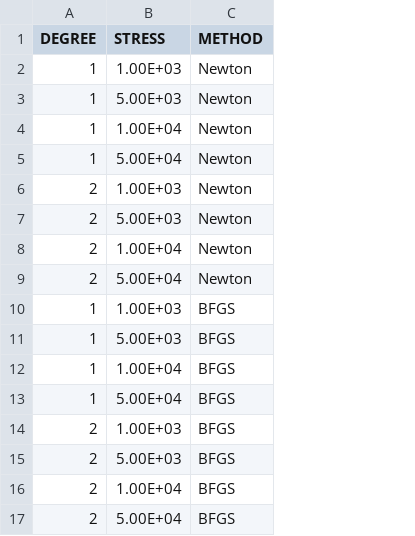
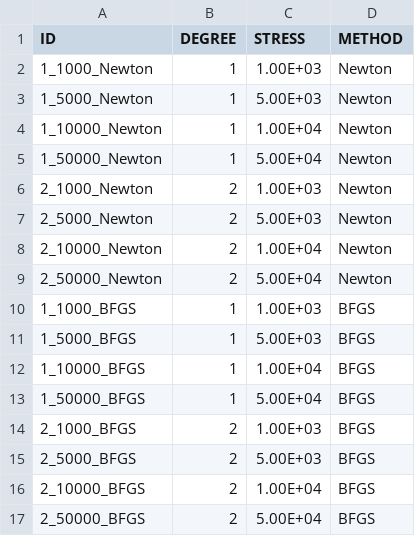
Before and after one commit to lescailab/fenicsmpi, a CSV file: assets/mechanics_input.csv, drawn as a sheet; the diff names each change by its address in the sheet, - before the commit and + after, or states it on an @@ line.

```diff
--- a/assets/mechanics_input.csv
+++ b/assets/mechanics_input.csv
+column A (ID), rows 2-17: 1_1000_Newton | 1_5000_Newton | 1_10000_Newton | 1_50000_Newton | 2_1000_Newton | 2_5000_Newton | 2_10000_Newton | 2_50000_Newton | 1_1000_BFGS | 1_5000_BFGS | 1_10000_BFGS | 1_50000_BFGS | 2_1000_BFGS | 2_5000_BFGS | 2_10000_BFGS | 2_50000_BFGS
```
Also changed, not shown: assets/cook_input.csv, 17 other files.
